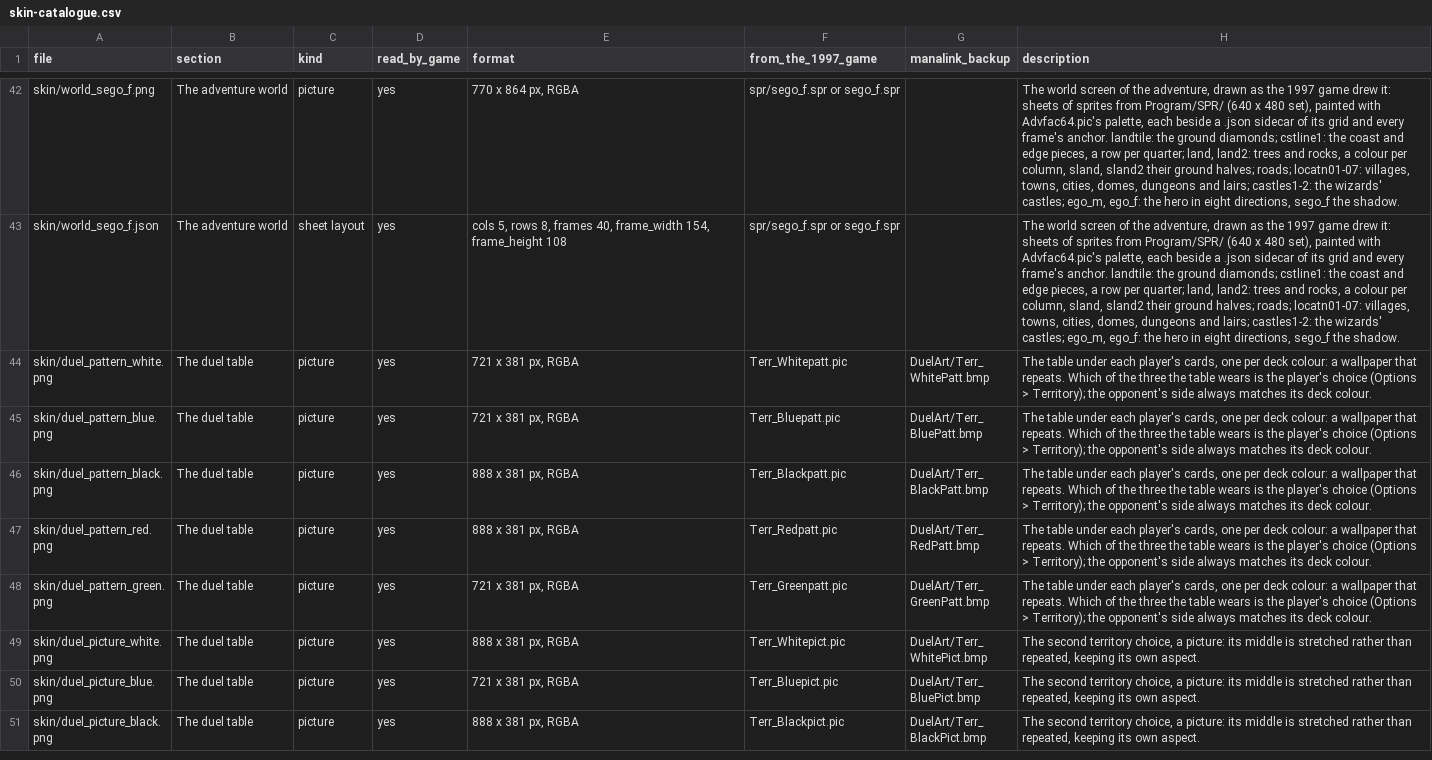
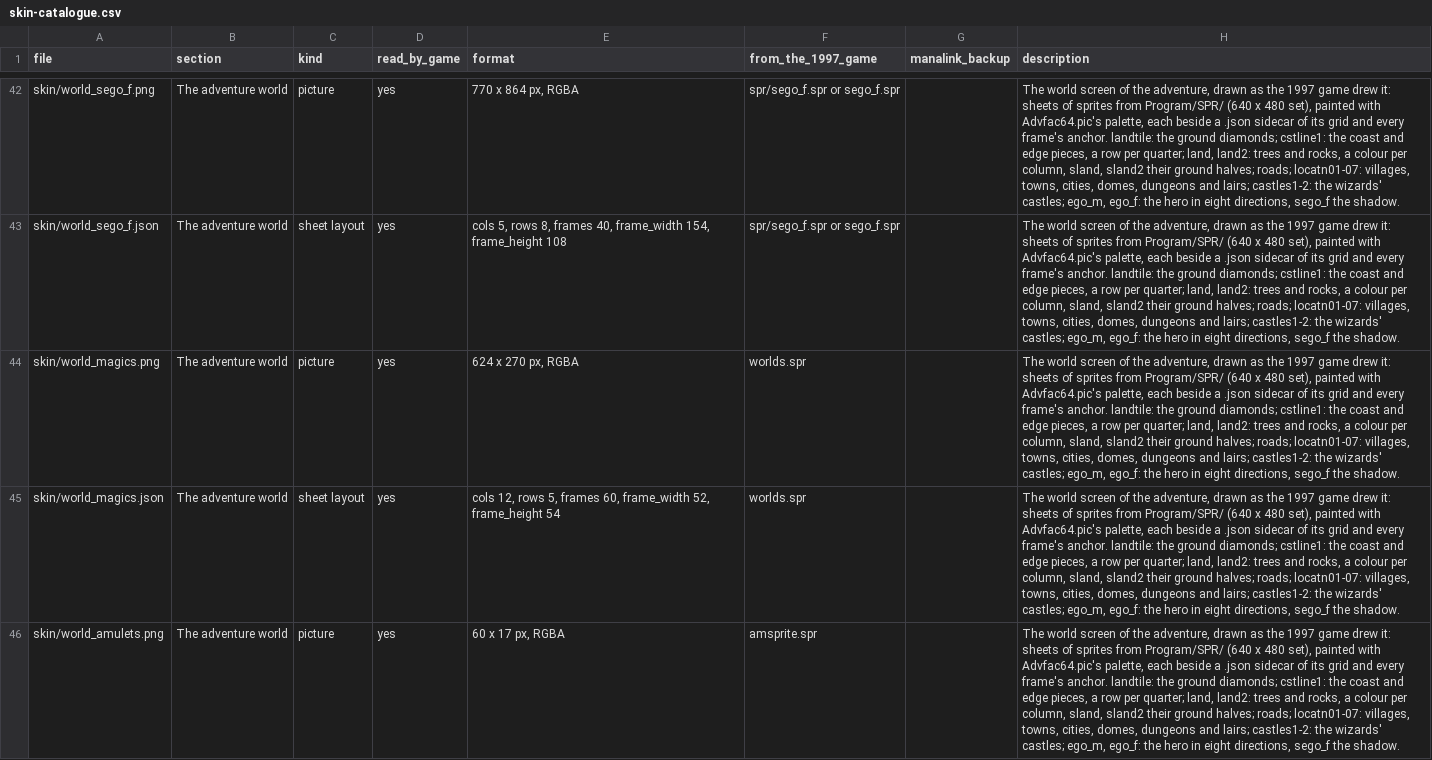
Before and after one commit to b0realis/ShandalarGodot, a CSV file: docs/skin-catalogue.csv, drawn as a sheet; only a part is shown, gaps mark what is left out; the shorter side is filled out with more unchanged rows; the diff covers the shown part only; the diff names each change by its address in the sheet, - before the commit and + after, or states it on an @@ line.

Commit message:
0.50.50: walk, dress and save the hero; the floating panel
The hero walks the world of Shandalar: click where to go and the way
round the water is found and walked at the 1997 game's own pace, food
eaten on the march, with a walking-man pointer and an open door over a
place you can see. On the Embark screen the figure can be dressed part
by part, keeping the 1997 shading; Randomize dresses it too.

An adventure is saved the moment its world is made, and Save / Load on
the main menu lists the adventures and continues one.

The 1997 frame's icons float on one rounded panel across the world:
gold, food, mana links and deck, the five amulets, the twelve World
Magics lit when owned, the deck, map and hero buttons, the painted book
for the options (save, load, the panel at the top or the bottom, exit
the game) and ? for the keys. The hero's name stands by the panel in
the color of their magic, and an icon's name floats beside it when the
pointer rests on it.

```diff
--- a/docs/skin-catalogue.csv
+++ b/docs/skin-catalogue.csv
+row 44: skin/world_magics.png | The adventure world | picture | yes | 624 x 270 px, RGBA | worlds.spr |  | The world screen of the adventure, drawn as the 1997 game drew it: sheets of sprites from Program/SPR/ (640 x 480 set), painted with Advfac64.pic's palette, each beside a .json sidecar of its grid and every frame's anchor. landtile: the ground diamonds; cstline1: the coast and edge pieces, a row per quarter; land, land2: trees and rocks, a colour per column, sland, sland2 their ground halves; roads; locatn01-07: villages, towns, cities, domes, dungeons and lairs; castles1-2: the wizards' castles; ego_m, ego_f: the hero in eight directions, sego_f the shadow.
+row 45: skin/world_magics.json | The adventure world | sheet layout | yes | cols 12, rows 5, frames 60, frame_width 52, frame_height 54 | worlds.spr |  | The world screen of the adventure, drawn as the 1997 game drew it: sheets of sprites from Program/SPR/ (640 x 480 set), painted with Advfac64.pic's palette, each beside a .json sidecar of its grid and every frame's anchor. landtile: the ground diamonds; cstline1: the coast and edge pieces, a row per quarter; land, land2: trees and rocks, a colour per column, sland, sland2 their ground halves; roads; locatn01-07: villages, towns, cities, domes, dungeons and lairs; castles1-2: the wizards' castles; ego_m, ego_f: the hero in eight directions, sego_f the shadow.
+row 46: skin/world_amulets.png | The adventure world | picture | yes | 60 x 17 px, RGBA | amsprite.spr |  | The world screen of the adventure, drawn as the 1997 game drew it: sheets of sprites from Program/SPR/ (640 x 480 set), painted with Advfac64.pic's palette, each beside a .json sidecar of its grid and every frame's anchor. landtile: the ground diamonds; cstline1: the coast and edge pieces, a row per quarter; land, land2: trees and rocks, a colour per column, sland, sland2 their ground halves; roads; locatn01-07: villages, towns, cities, domes, dungeons and lairs; castles1-2: the wizards' castles; ego_m, ego_f: the hero in eight directions, sego_f the shadow.
```
Also changed, not shown: 2 added rows elsewhere in this file, 45 other files.
